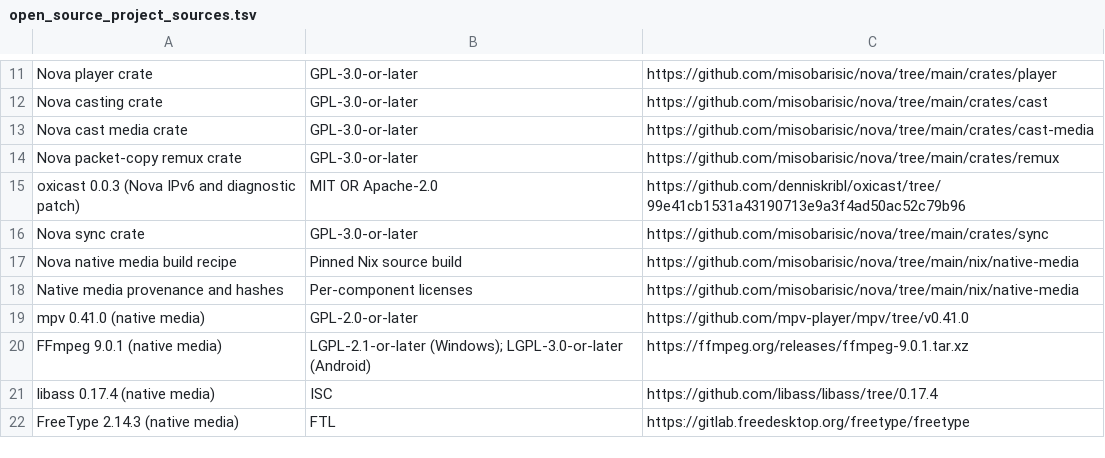
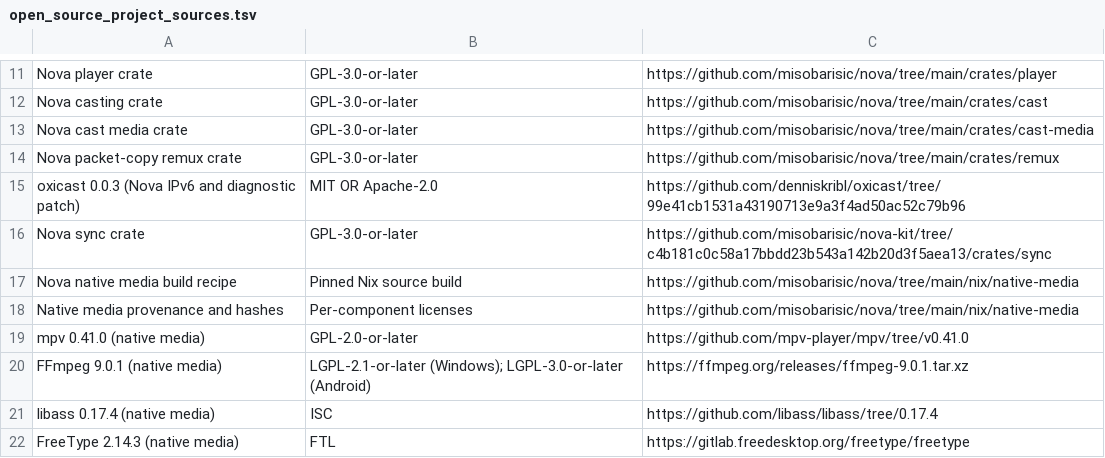
Before and after one commit to misobarisic/nova, a TSV file: assets/open_source_project_sources.tsv, drawn as a sheet; only a part is shown, gaps mark what is left out.

```diff
--- a/assets/open_source_project_sources.tsv
+++ b/assets/open_source_project_sources.tsv
@@ -15,3 +15,3 @@ Nova packet-copy remux crate	GPL-3.0-or-later	https://github.com/misobarisic/nov
 oxicast 0.0.3 (Nova IPv6 and diagnostic patch)	MIT OR Apache-2.0	https://github.com/denniskribl/oxicast/tree/99e41cb1531a43190713e9a3f4ad50ac52c79b96
-Nova sync crate	GPL-3.0-or-later	https://github.com/misobarisic/nova/tree/main/crates/sync
+Nova sync crate	GPL-3.0-or-later	https://github.com/misobarisic/nova-kit/tree/c4b181c0c58a17bbdd23b543a142b20d3f5aea13/crates/sync
 Nova native media build recipe	Pinned Nix source build	https://github.com/misobarisic/nova/tree/main/nix/native-media
```
Also changed, not shown: 12 other files.
